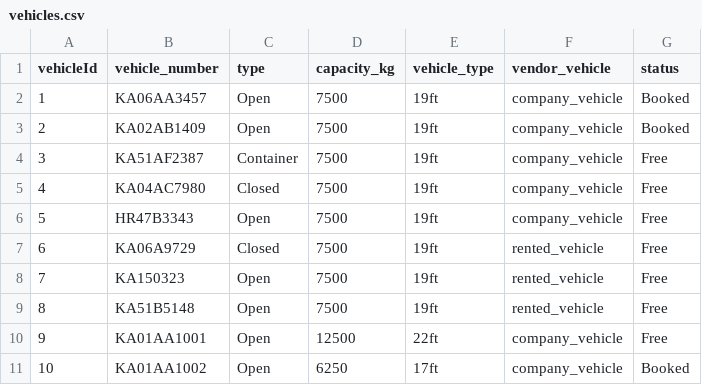
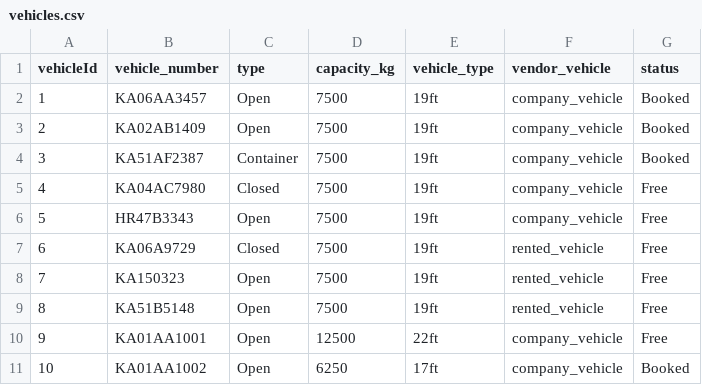
Before and after one commit to AI-APP-FREELANCER/soliflextransportwebandmobile, a CSV file: backend/vehicles.csv, drawn as a sheet; only a part is shown.

```diff
--- a/backend/vehicles.csv
+++ b/backend/vehicles.csv
@@ -3,3 +3,3 @@ vehicleId,vehicle_number,type,capacity_kg,vehicle_type,vendor_vehicle,status
 2,KA02AB1409,Open,7500,19ft,company_vehicle,Booked
-3,KA51AF2387,Container,7500,19ft,company_vehicle,Free
+3,KA51AF2387,Container,7500,19ft,company_vehicle,Booked
 4,KA04AC7980,Closed,7500,19ft,company_vehicle,Free
```
Also changed, not shown: backend/notifications.csv, backend/orders.csv, 46 other files.
